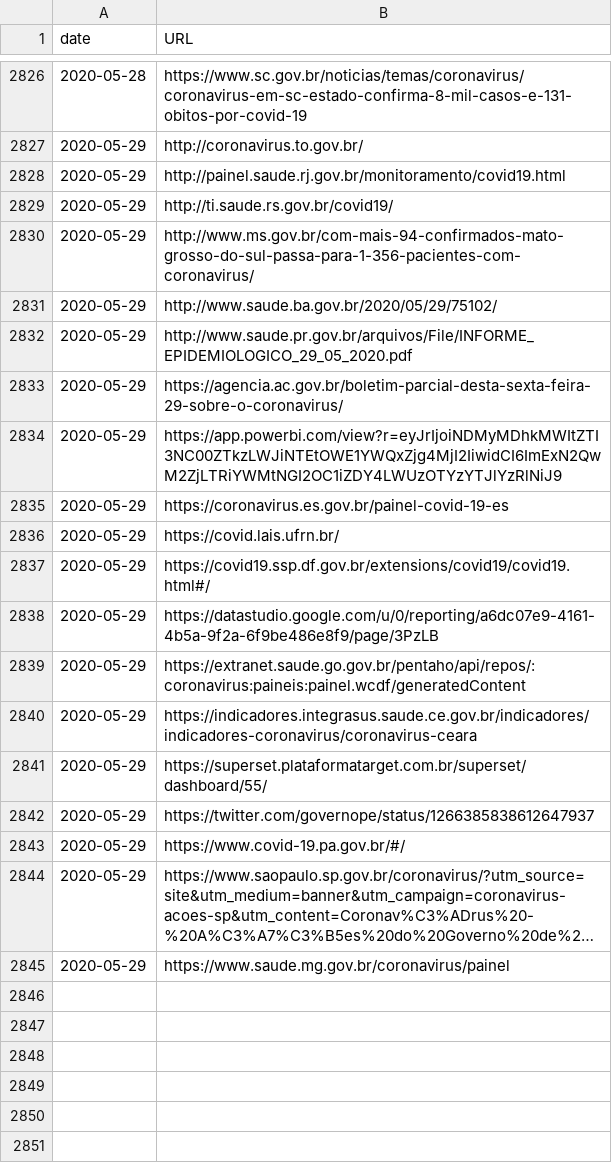
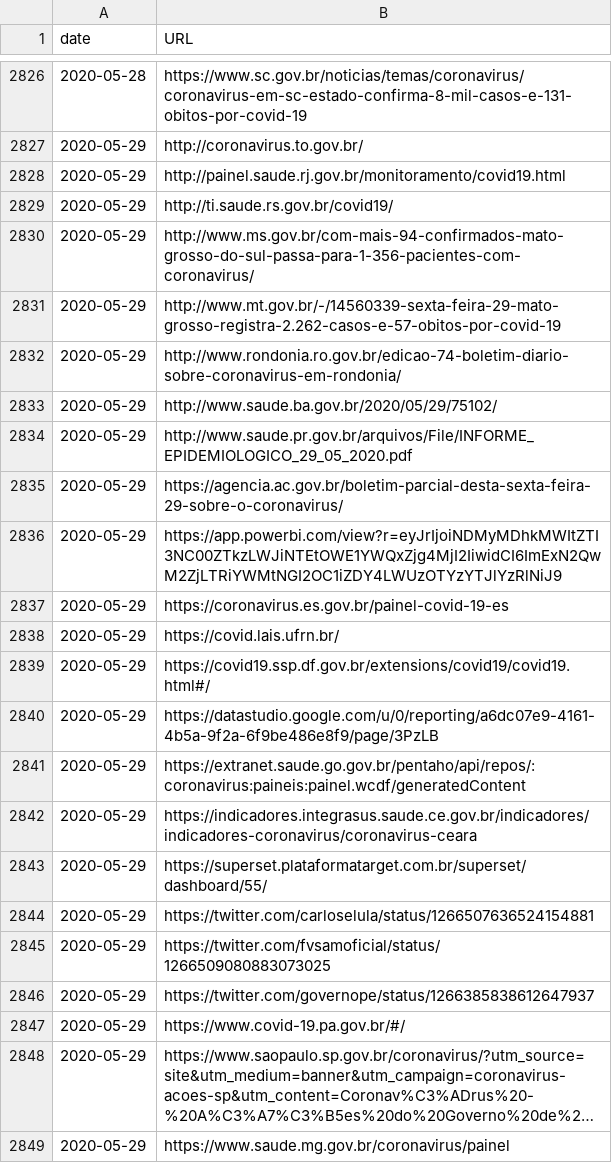
Before and after one commit to vdilego/covid19br, a CSV file: sources.csv, drawn as a sheet; only a part is shown, gaps mark what is left out; long unchanged cells end in ….

```diff
--- a/sources.csv
+++ b/sources.csv
@@ -2830,2 +2830,4 @@ date,URL
 2020-05-29,http://www.ms.gov.br/com-mais-94-confirmados-mato-grosso-do-sul-passa-para-1-356-pacientes-com-coronavirus/
+2020-05-29,http://www.mt.gov.br/-/14560339-sexta-feira-29-mato-grosso-registra-2.262-casos-e-57-obitos-por-covid-19
+2020-05-29,http://www.rondonia.ro.gov.br/edicao-74-boletim-diario-sobre-coronavirus-em-rondonia/
 2020-05-29,http://www.saude.ba.gov.br/2020/05/29/75102/
@@ -2841,2 +2843,4 @@ date,URL
 2020-05-29,https://superset.plataformatarget.com.br/superset/dashboard/55/
+2020-05-29,https://twitter.com/carloselula/status/1266507636524154881
+2020-05-29,https://twitter.com/fvsamoficial/status/1266509080883073025
 2020-05-29,https://twitter.com/governope/status/1266385838612647937
```
Also changed, not shown: cases-brazil-cities.csv, cases-brazil-states.csv, 4 other files.
